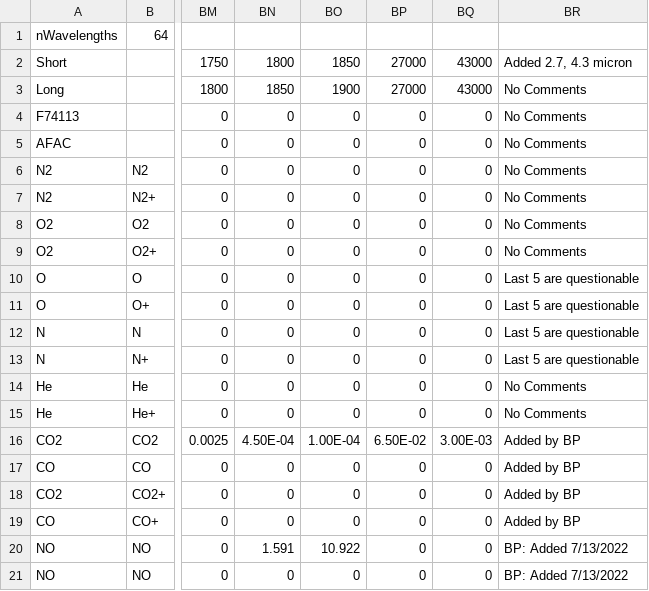
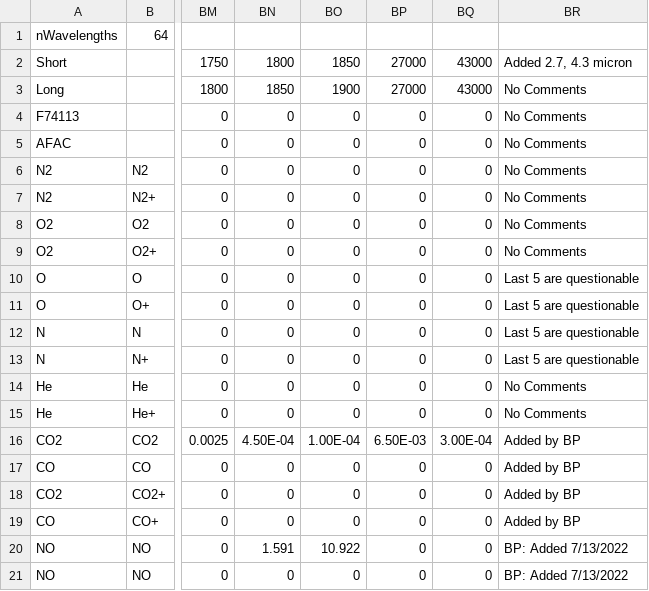
Before and after one commit to aaronjridley/GITM, a CSV file: srcData/euv.csv, drawn as a sheet; only a part is shown, gaps mark what is left out; the diff names each change by its address in the sheet, - before the commit and + after, or states it on an @@ line.

```diff
--- a/srcData/euv.csv
+++ b/srcData/euv.csv
-BP16: 6.50E-02
+BP16: 6.50E-03
-BQ16: 3.00E-03
+BQ16: 3.00E-04
```
Also changed, not shown: 18 other files.
